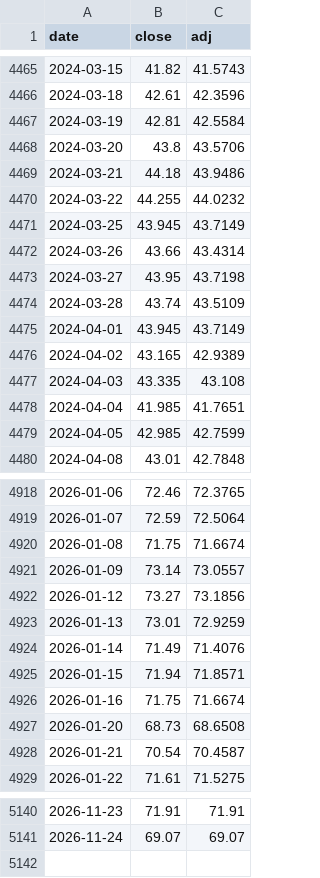
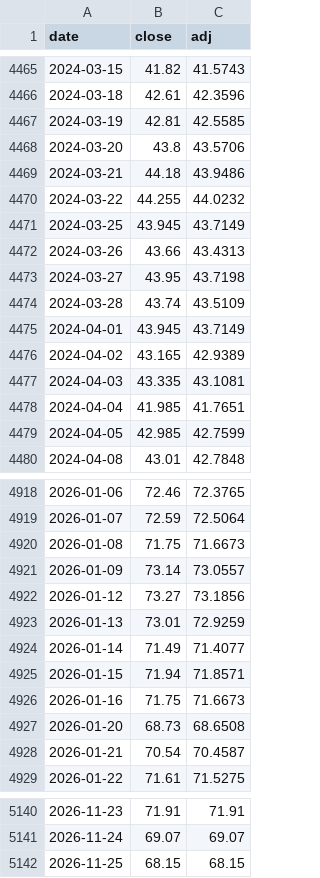
Before and after one commit to htnvt241/etf-tools, a CSV file: data/QLD.csv, drawn as a sheet; only a part is shown, gaps mark what is left out; the diff covers the shown part only.

```diff
--- a/data/QLD.csv
+++ b/data/QLD.csv
@@ -4466,3 +4466,3 @@ date,close,adj
 2024-03-18,42.61,42.3596
-2024-03-19,42.81,42.5584
+2024-03-19,42.81,42.5585
 2024-03-20,43.8,43.5706
@@ -4471,3 +4471,3 @@ date,close,adj
 2024-03-25,43.945,43.7149
-2024-03-26,43.66,43.4314
+2024-03-26,43.66,43.4313
 2024-03-27,43.95,43.7198
@@ -4476,3 +4476,3 @@ date,close,adj
 2024-04-02,43.165,42.9389
-2024-04-03,43.335,43.108
+2024-04-03,43.335,43.1081
 2024-04-04,41.985,41.7651
@@ -4919,3 +4919,3 @@ date,close,adj
 2026-01-07,72.59,72.5064
-2026-01-08,71.75,71.6674
+2026-01-08,71.75,71.6673
 2026-01-09,73.14,73.0557
@@ -4923,5 +4923,5 @@ date,close,adj
 2026-01-13,73.01,72.9259
-2026-01-14,71.49,71.4076
+2026-01-14,71.49,71.4077
 2026-01-15,71.94,71.8571
-2026-01-16,71.75,71.6674
+2026-01-16,71.75,71.6673
 2026-01-20,68.73,68.6508
@@ -5141 +5141,2 @@ date,close,adj
 2026-11-24,69.07,69.07
+2026-11-25,68.15,68.15
```
Also changed, not shown: 52 edited cells elsewhere in this file, data/GSPC.csv, data/IXIC.csv, 10 other files.
